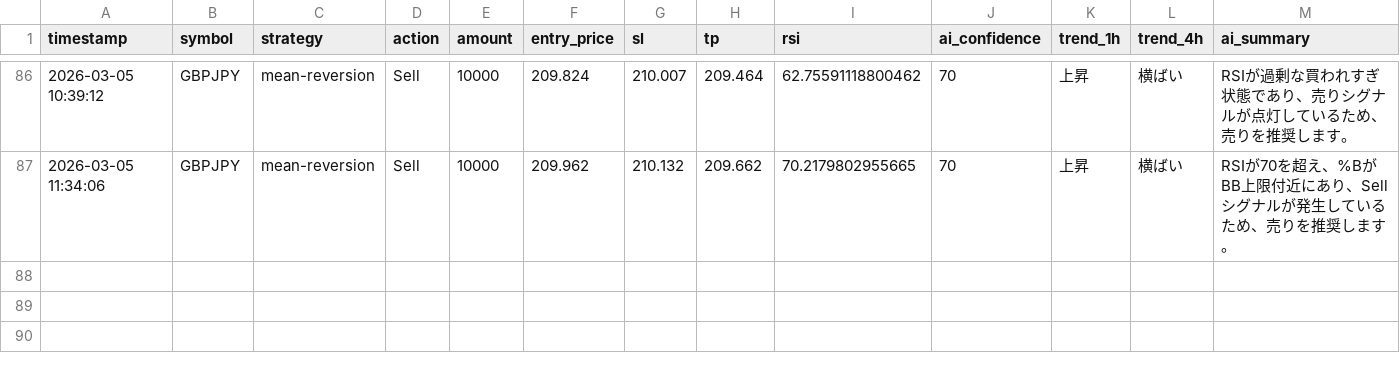
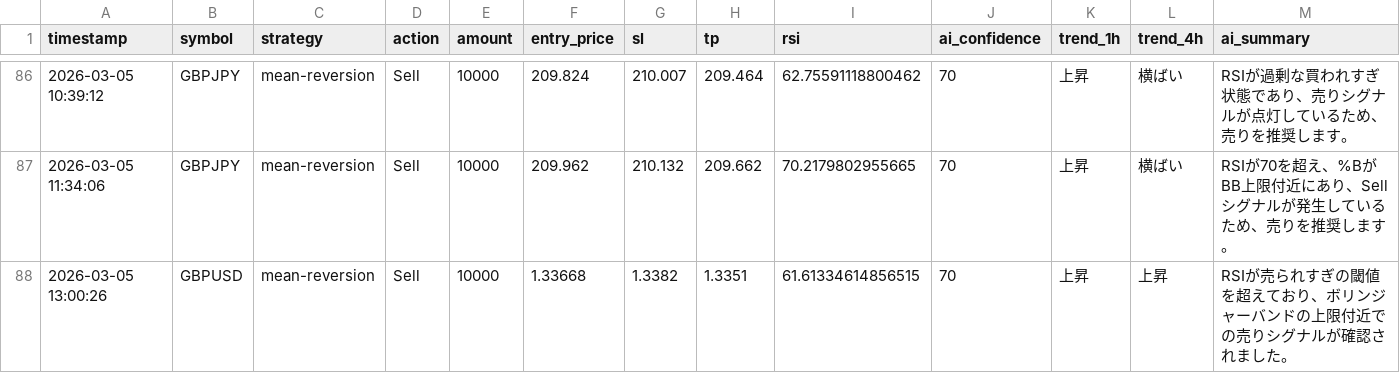
Before and after one commit to tanakahikari-pikka/ai-trading, a CSV file: logs/entries.csv, drawn as a sheet; only a part is shown, gaps mark what is left out; the diff names each change by its address in the sheet, - before the commit and + after, or states it on an @@ line.

```diff
--- a/logs/entries.csv
+++ b/logs/entries.csv
+row 88: 2026-03-05 13:00:26 | GBPUSD | mean-reversion | Sell | 10000 | 1.33668 | 1.3382 | 1.3351 | 61.61334614856515 | 70 | 上昇 | 上昇 | RSIが売られすぎの閾値を超えており、ボリンジャーバンドの上限付近での売りシグナルが確認されました。
```
Also changed, not shown: 1 other file.
